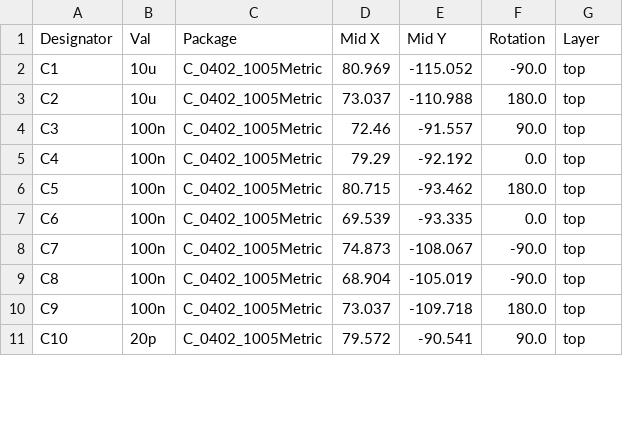
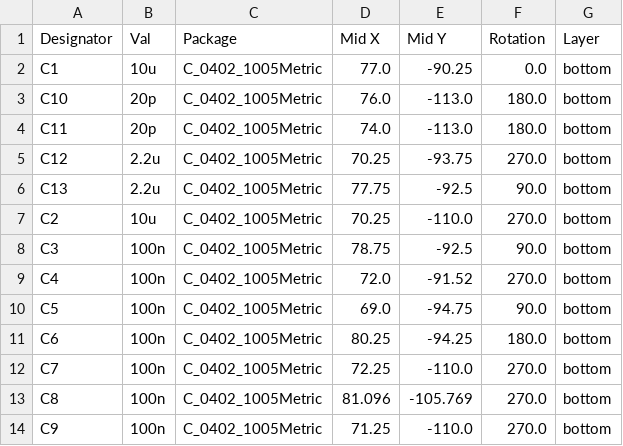
Before and after one commit to Sgw32/KungFuSID, a CSV file: hardware/jlcpcb/production_files/CPL-KungFuSID.csv, drawn as a sheet; only a part is shown; the diff covers the shown part only.

Commit message:
Sync hardware from dev folder

```diff
--- a/hardware/jlcpcb/production_files/CPL-KungFuSID.csv
+++ b/hardware/jlcpcb/production_files/CPL-KungFuSID.csv
@@ -1,11 +1,14 @@
 Designator,Val,Package,Mid X,Mid Y,Rotation,Layer
-C1,10u,C_0402_1005Metric,80.969,-115.052,-90.0,top
-C2,10u,C_0402_1005Metric,73.037,-110.988,180.0,top
-C3,100n,C_0402_1005Metric,72.46,-91.557,90.0,top
-C4,100n,C_0402_1005Metric,79.29,-92.192,0.0,top
-C5,100n,C_0402_1005Metric,80.715,-93.462,180.0,top
-C6,100n,C_0402_1005Metric,69.539,-93.335,0.0,top
-C7,100n,C_0402_1005Metric,74.873,-108.067,-90.0,top
-C8,100n,C_0402_1005Metric,68.904,-105.019,-90.0,top
-C9,100n,C_0402_1005Metric,73.037,-109.718,180.0,top
-C10,20p,C_0402_1005Metric,79.572,-90.541,90.0,top
+C1,10u,C_0402_1005Metric,77.0,-90.25,0.0,bottom
+C10,20p,C_0402_1005Metric,76.0,-113.0,180.0,bottom
+C11,20p,C_0402_1005Metric,74.0,-113.0,180.0,bottom
+C12,2.2u,C_0402_1005Metric,70.25,-93.75,270.0,bottom
+C13,2.2u,C_0402_1005Metric,77.75,-92.5,90.0,bottom
+C2,10u,C_0402_1005Metric,70.25,-110.0,270.0,bottom
+C3,100n,C_0402_1005Metric,78.75,-92.5,90.0,bottom
+C4,100n,C_0402_1005Metric,72.0,-91.52,270.0,bottom
+C5,100n,C_0402_1005Metric,69.0,-94.75,90.0,bottom
+C6,100n,C_0402_1005Metric,80.25,-94.25,180.0,bottom
+C7,100n,C_0402_1005Metric,72.25,-110.0,270.0,bottom
+C8,100n,C_0402_1005Metric,81.096,-105.769,270.0,bottom
+C9,100n,C_0402_1005Metric,71.25,-110.0,270.0,bottom
```
Also changed, not shown: 4 added rows, 4 removed rows and 71 edited cells elsewhere in this file, hardware/jlcpcb/production_files/BOM-KungFuSID.csv, 6 other files.
